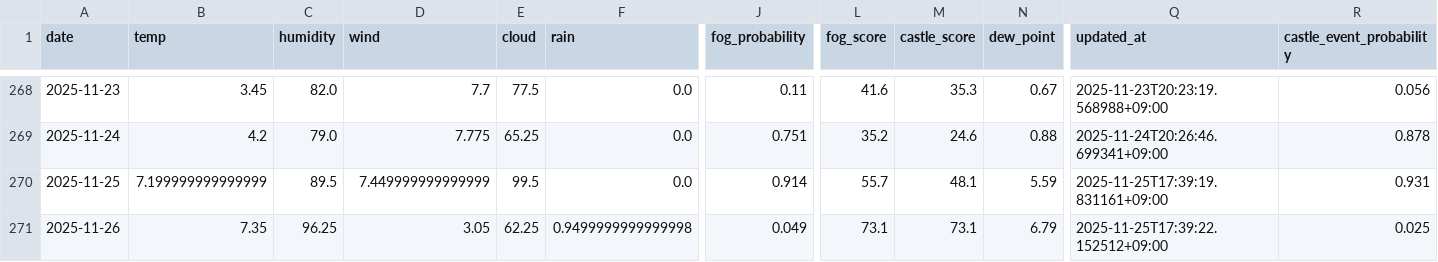
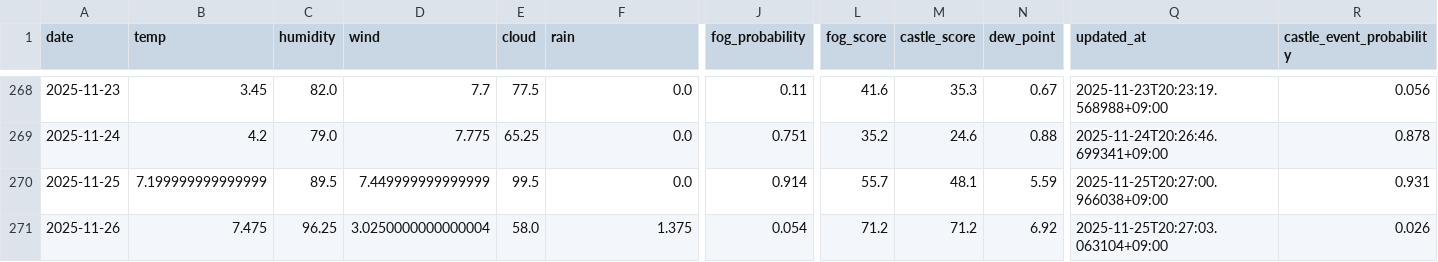
Before and after one commit to 2Gsasaki/skycastle-ai, a CSV file: data/history.csv, drawn as a sheet; only a part is shown, gaps mark what is left out; the diff names each change by its address in the sheet, - before the commit and + after, or states it on an @@ line.

```diff
--- a/data/history.csv
+++ b/data/history.csv
-Q270 (updated_at): 2025-11-25T17:39:19.831161+09:00
+Q270 (updated_at): 2025-11-25T20:27:00.966038+09:00
-B271 (temp): 7.35
+B271 (temp): 7.475
-D271 (wind): 3.05
+D271 (wind): 3.0250000000000004
-E271 (cloud): 62.25
+E271 (cloud): 58.0
-F271 (rain): 0.9499999999999998
+F271 (rain): 1.375
-J271 (fog_probability): 0.049
+J271 (fog_probability): 0.054
-L271 (fog_score): 73.1
+L271 (fog_score): 71.2
-M271 (castle_score): 73.1
+M271 (castle_score): 71.2
-N271 (dew_point): 6.79
+N271 (dew_point): 6.92
-Q271 (updated_at): 2025-11-25T17:39:22.152512+09:00
+Q271 (updated_at): 2025-11-25T20:27:03.063104+09:00
-R271 (castle_event_probability): 0.025
+R271 (castle_event_probability): 0.026
```
Also changed, not shown: 5 other files.
